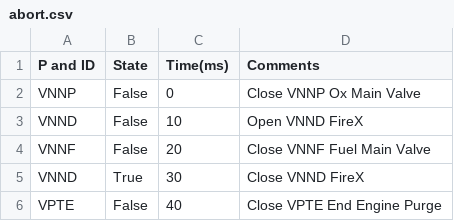
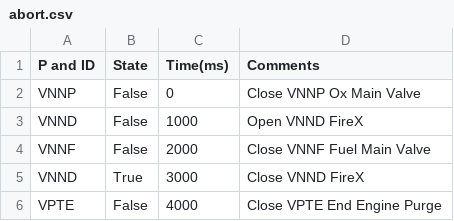
Before and after one commit to lukkn/rocket_gui, a CSV file: FlaskGUI/Autoseq/abort.csv, drawn as a sheet.

Commit message:
Implemented abort sequence

```diff
--- a/FlaskGUI/Autoseq/abort.csv
+++ b/FlaskGUI/Autoseq/abort.csv
@@ -2,5 +2,5 @@ P and ID,State,Time(ms),Comments
 VNNP,False,0,Close VNNP Ox Main Valve
-VNND,False,10,Open VNND FireX
-VNNF,False,20,Close VNNF Fuel Main Valve
-VNND,True,30,Close VNND FireX
-VPTE,False,40,Close VPTE End Engine Purge
+VNND,False,1000,Open VNND FireX
+VNNF,False,2000,Close VNNF Fuel Main Valve
+VNND,True,3000,Close VNND FireX
+VPTE,False,4000,Close VPTE End Engine Purge
```
Also changed, not shown: 4 other files.
